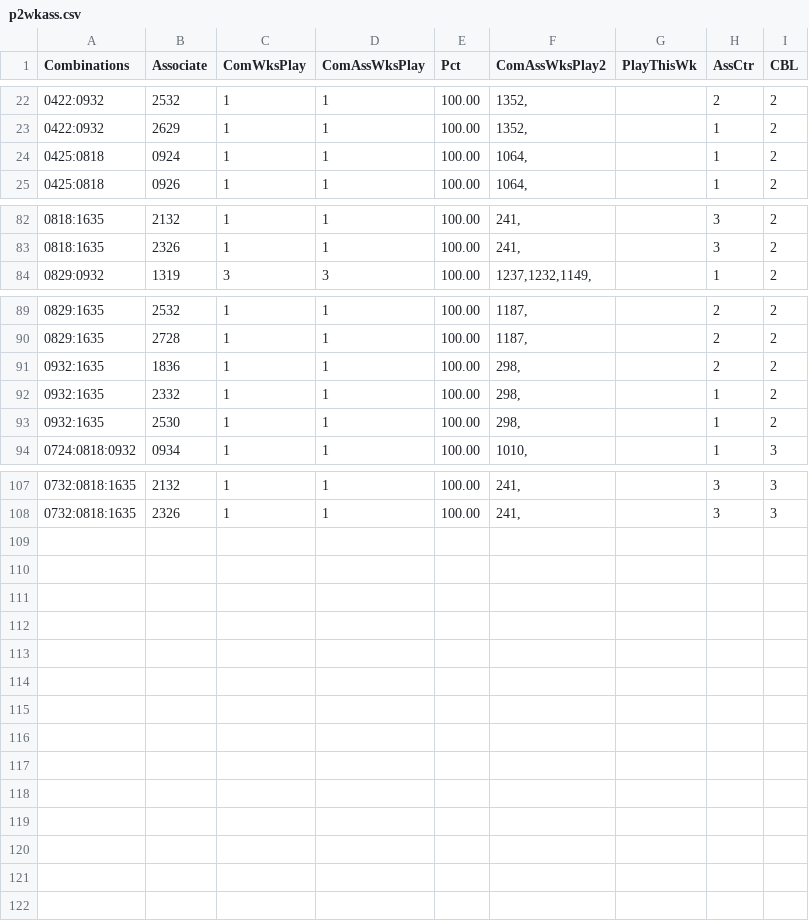
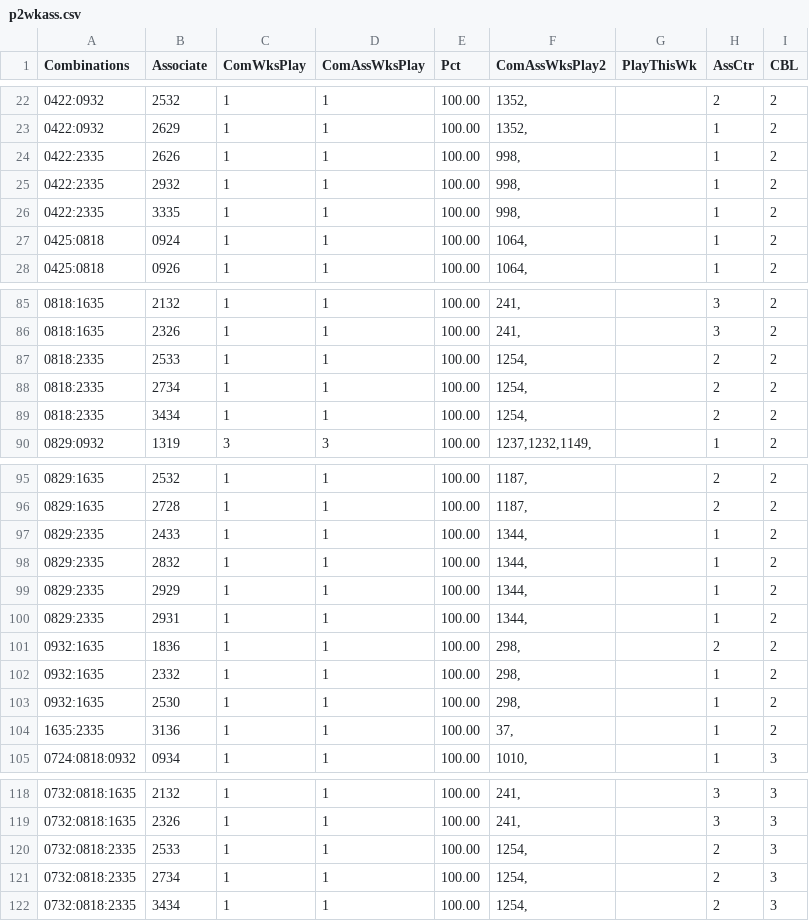
Before and after one commit to csnlcbtt/wix, a CSV file: csv/p2wkass.csv, drawn as a sheet; only a part is shown, gaps mark what is left out; the diff names each change by its address in the sheet, - before the commit and + after, or states it on an @@ line.

```diff
--- a/csv/p2wkass.csv
+++ b/csv/p2wkass.csv
+row 24: 0422:2335 | 2626 | 1 | 1 | 100.00 | 998, |  | 1 | 2
+row 25: 0422:2335 | 2932 | 1 | 1 | 100.00 | 998, |  | 1 | 2
+row 26: 0422:2335 | 3335 | 1 | 1 | 100.00 | 998, |  | 1 | 2
+row 87: 0818:2335 | 2533 | 1 | 1 | 100.00 | 1254, |  | 2 | 2
+row 88: 0818:2335 | 2734 | 1 | 1 | 100.00 | 1254, |  | 2 | 2
+row 89: 0818:2335 | 3434 | 1 | 1 | 100.00 | 1254, |  | 2 | 2
+row 97: 0829:2335 | 2433 | 1 | 1 | 100.00 | 1344, |  | 1 | 2
+row 98: 0829:2335 | 2832 | 1 | 1 | 100.00 | 1344, |  | 1 | 2
+row 99: 0829:2335 | 2929 | 1 | 1 | 100.00 | 1344, |  | 1 | 2
+row 100: 0829:2335 | 2931 | 1 | 1 | 100.00 | 1344, |  | 1 | 2
+row 104: 1635:2335 | 3136 | 1 | 1 | 100.00 | 37, |  | 1 | 2
+row 120: 0732:0818:2335 | 2533 | 1 | 1 | 100.00 | 1254, |  | 2 | 3
+row 121: 0732:0818:2335 | 2734 | 1 | 1 | 100.00 | 1254, |  | 2 | 3
+row 122: 0732:0818:2335 | 3434 | 1 | 1 | 100.00 | 1254, |  | 2 | 3
```
Also changed, not shown: csv/p2hznhist.csv, csv/pwhzprjcur.csv, 27 other files.
